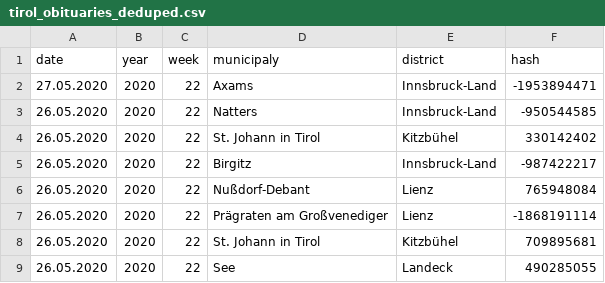
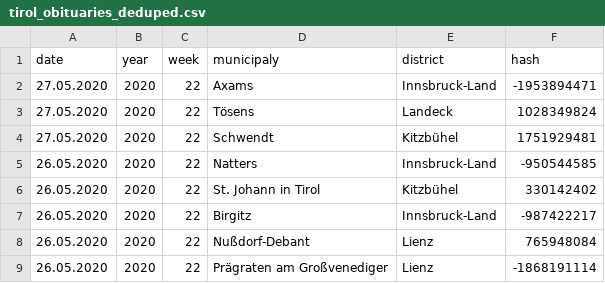
Before and after one commit to walterra/covid-19-tirol-ds, a CSV file: data/tirol_obituaries_deduped.csv, drawn as a sheet; only a part is shown; the shorter side is filled out with more unchanged rows.

```diff
--- a/data/tirol_obituaries_deduped.csv
+++ b/data/tirol_obituaries_deduped.csv
@@ -2,2 +2,4 @@ date,year,week,municipaly,district,hash
 27.05.2020,2020,22,Axams,Innsbruck-Land,-1953894471
+27.05.2020,2020,22,Tösens,Landeck,1028349824
+27.05.2020,2020,22,Schwendt,Kitzbühel,1751929481
 26.05.2020,2020,22,Natters,Innsbruck-Land,-950544585
```
Also changed, not shown: data/tirol_obituaries_deduped_weekly_outlier_detection_features.csv, 7 other files.
